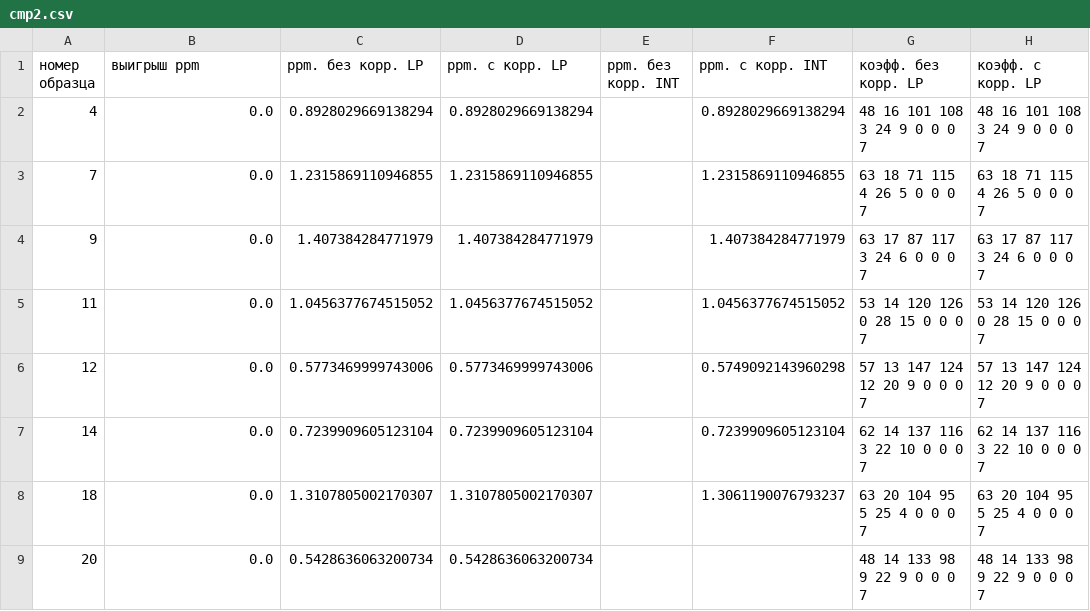
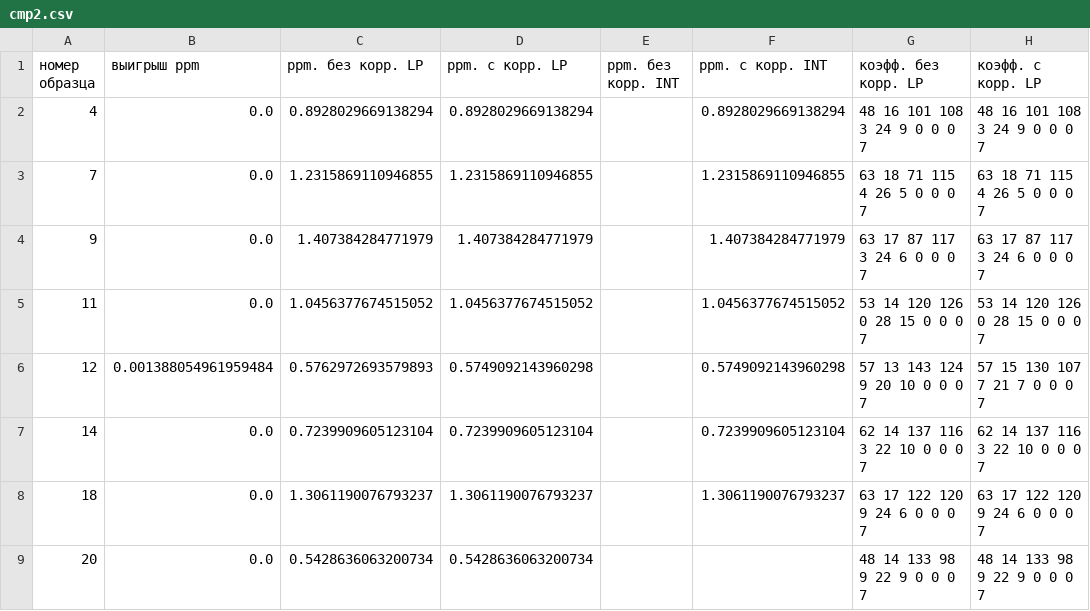
Before and after one commit to nadezhin/thermocompensation, a CSV file: example/150601V15/cmp2.csv, drawn as a sheet; only a part is shown; the diff names each change by its address in the sheet, - before the commit and + after, or states it on an @@ line.

```diff
--- a/example/150601V15/cmp2.csv
+++ b/example/150601V15/cmp2.csv
-B6 (выигрыш ppm): 0.0
+B6 (выигрыш ppm): 0.001388054961959484
-C6 (ppm. без корр. LP): 0.5773469999743006
+C6 (ppm. без корр. LP): 0.5762972693579893
-D6 (ppm. с корр. LP): 0.5773469999743006
+D6 (ppm. с корр. LP): 0.5749092143960298
-G6 (коэфф. без корр. LP): 57 13 147 124 12 20 9 0 0 0 7
+G6 (коэфф. без корр. LP): 57 13 143 124 9 20 10 0 0 0 7
-H6 (коэфф. с корр. LP): 57 13 147 124 12 20 9 0 0 0 7
+H6 (коэфф. с корр. LP): 57 15 130 107 7 21 7 0 0 0 7
-C8 (ppm. без корр. LP): 1.3107805002170307
+C8 (ppm. без корр. LP): 1.3061190076793237
-D8 (ppm. с корр. LP): 1.3107805002170307
+D8 (ppm. с корр. LP): 1.3061190076793237
-G8 (коэфф. без корр. LP): 63 20 104 95 5 25 4 0 0 0 7
+G8 (коэфф. без корр. LP): 63 17 122 120 9 24 6 0 0 0 7
-H8 (коэфф. с корр. LP): 63 20 104 95 5 25 4 0 0 0 7
+H8 (коэфф. с корр. LP): 63 17 122 120 9 24 6 0 0 0 7
```
Also changed, not shown: example/160202-GOLD-40+70/cmp1.csv, example/160914-29-perepay-2/cmp1.csv, 4 other files.
